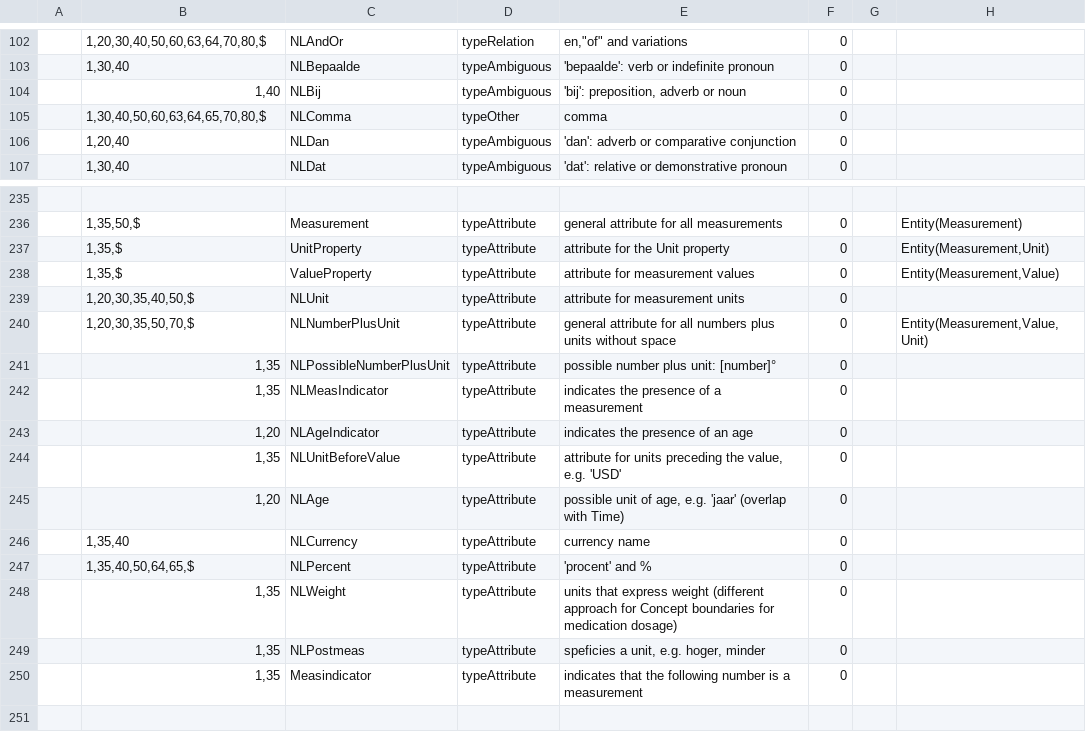
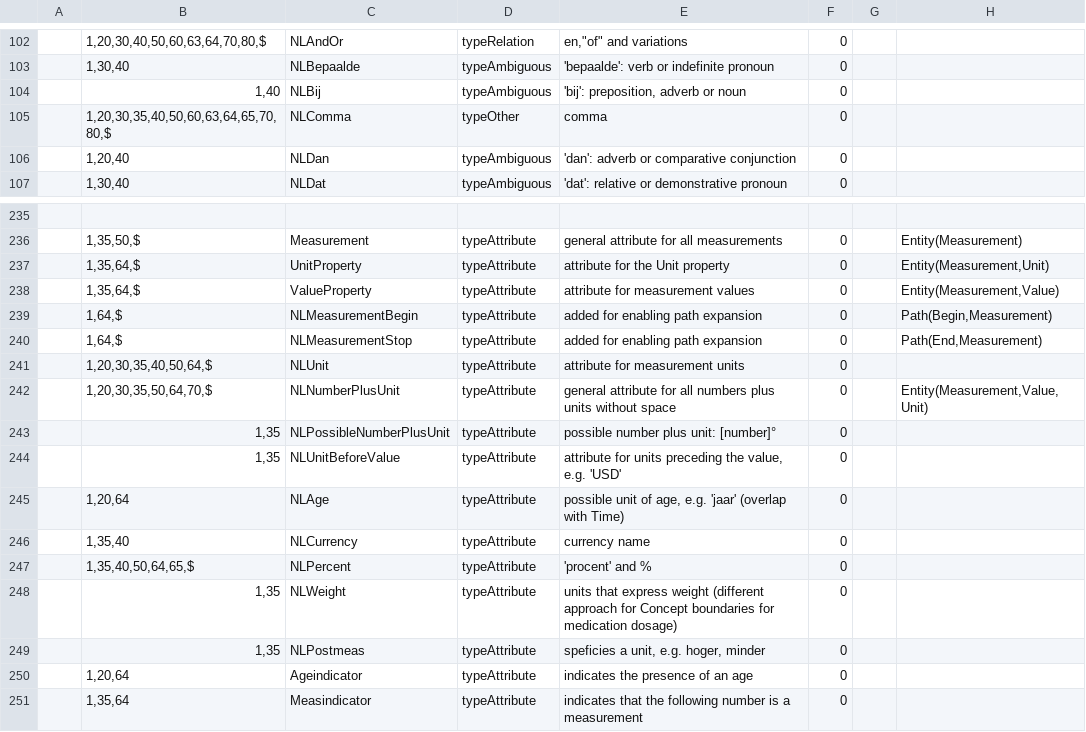
Before and after one commit to intersystems/iknow, a CSV file: language_models/nl/labels.csv, drawn as a sheet; only a part is shown, gaps mark what is left out.

Commit message:
Add Measurement expansion in Dutch

```diff
--- a/language_models/nl/labels.csv
+++ b/language_models/nl/labels.csv
@@ -104,3 +104,3 @@
 ;1,40;NLBij;typeAmbiguous;'bij': preposition, adverb or noun;0;;
-;1,30,40,50,60,63,64,65,70,80,$;NLComma;typeOther;comma;0;;
+;1,20,30,35,40,50,60,63,64,65,70,80,$;NLComma;typeOther;comma;0;;
 ;1,20,40;NLDan;typeAmbiguous;'dan': adverb or comparative conjunction;0;;
@@ -236,11 +236,11 @@
 ;1,35,50,$;Measurement;typeAttribute;general attribute for all measurements;0;;Entity(Measurement)
-;1,35,$;UnitProperty;typeAttribute;attribute for the Unit property;0;;Entity(Measurement,Unit)
-;1,35,$;ValueProperty;typeAttribute;attribute for measurement values;0;;Entity(Measurement,Value)
-;1,20,30,35,40,50,$;NLUnit;typeAttribute;attribute for measurement units;0;;
-;1,20,30,35,50,70,$;NLNumberPlusUnit;typeAttribute;general attribute for all numbers plus units without space;0;;Entity(Measurement,Value,Unit)
+;1,35,64,$;UnitProperty;typeAttribute;attribute for the Unit property;0;;Entity(Measurement,Unit)
+;1,35,64,$;ValueProperty;typeAttribute;attribute for measurement values;0;;Entity(Measurement,Value)
+;1,64,$;NLMeasurementBegin;typeAttribute;added for enabling path expansion;0;;Path(Begin,Measurement)
+;1,64,$;NLMeasurementStop;typeAttribute;added for enabling path expansion;0;;Path(End,Measurement)
+;1,20,30,35,40,50,64,$;NLUnit;typeAttribute;attribute for measurement units;0;;
+;1,20,30,35,50,64,70,$;NLNumberPlusUnit;typeAttribute;general attribute for all numbers plus units without space;0;;Entity(Measurement,Value,Unit)
 ;1,35;NLPossibleNumberPlusUnit;typeAttribute;possible number plus unit: [number]°;0;;
-;1,35;NLMeasIndicator;typeAttribute;indicates the presence of a measurement;0;
-;1,20;NLAgeIndicator;typeAttribute;indicates the presence of an age;0;
 ;1,35;NLUnitBeforeValue;typeAttribute;attribute for units preceding the value, e.g. 'USD';0;;
-;1,20;NLAge;typeAttribute;possible unit of age, e.g. 'jaar' (overlap with Time);0;;
+;1,20,64;NLAge;typeAttribute;possible unit of age, e.g. 'jaar' (overlap with Time);0;;
 ;1,35,40;NLCurrency;typeAttribute;currency name;0;;
@@ -249,2 +249,3 @@
 ;1,35;NLPostmeas;typeAttribute;speficies a unit, e.g. hoger, minder;0;;
-;1,35;Measindicator;typeAttribute;indicates that the following number is a measurement;0;
+;1,20,64;Ageindicator;typeAttribute;indicates the presence of an age;0;
+;1,35,64;Measindicator;typeAttribute;indicates that the following number is a measurement;0;
```
Also changed, not shown: 18 other files.
